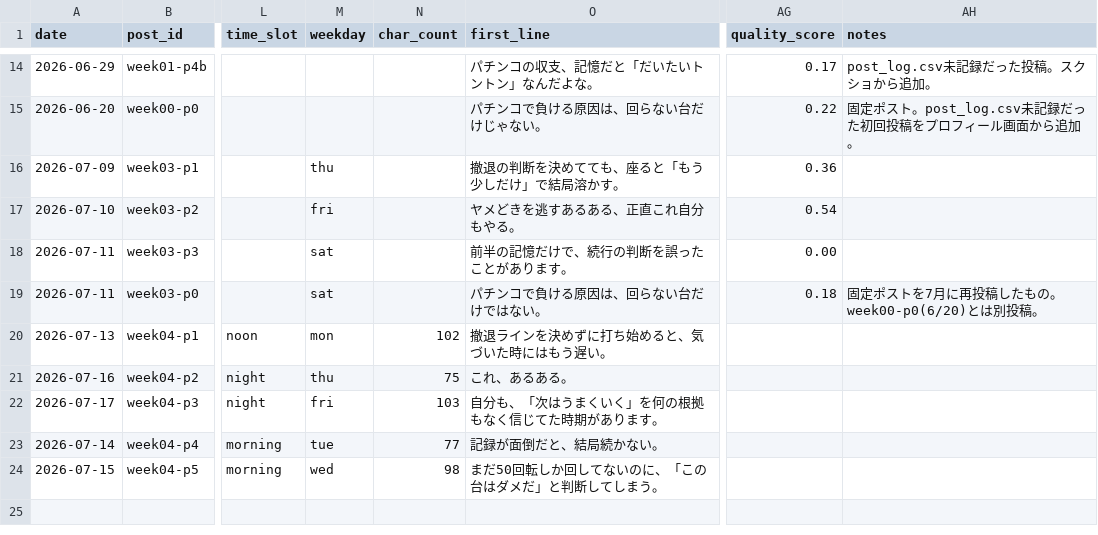
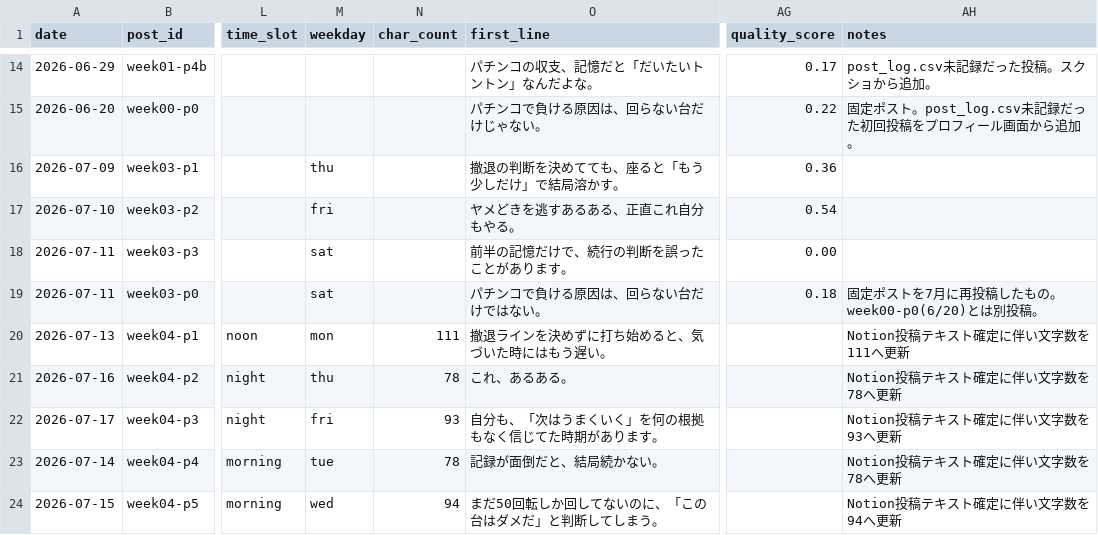
Before and after one commit to komatsu-dev-jp/-x-content-ops, a CSV file: data/post_log.csv, drawn as a sheet; only a part is shown, gaps mark what is left out; the diff names each change by its address in the sheet, - before the commit and + after, or states it on an @@ line.

```diff
--- a/data/post_log.csv
+++ b/data/post_log.csv
-N20 (char_count): 102
+N20 (char_count): 111
-AH20 (notes): (empty)
+AH20 (notes): Notion投稿テキスト確定に伴い文字数を111へ更新
-N21 (char_count): 75
+N21 (char_count): 78
-AH21 (notes): (empty)
+AH21 (notes): Notion投稿テキスト確定に伴い文字数を78へ更新
-N22 (char_count): 103
+N22 (char_count): 93
-AH22 (notes): (empty)
+AH22 (notes): Notion投稿テキスト確定に伴い文字数を93へ更新
-N23 (char_count): 77
+N23 (char_count): 78
-AH23 (notes): (empty)
+AH23 (notes): Notion投稿テキスト確定に伴い文字数を78へ更新
-N24 (char_count): 98
+N24 (char_count): 94
-AH24 (notes): (empty)
+AH24 (notes): Notion投稿テキスト確定に伴い文字数を94へ更新
```
